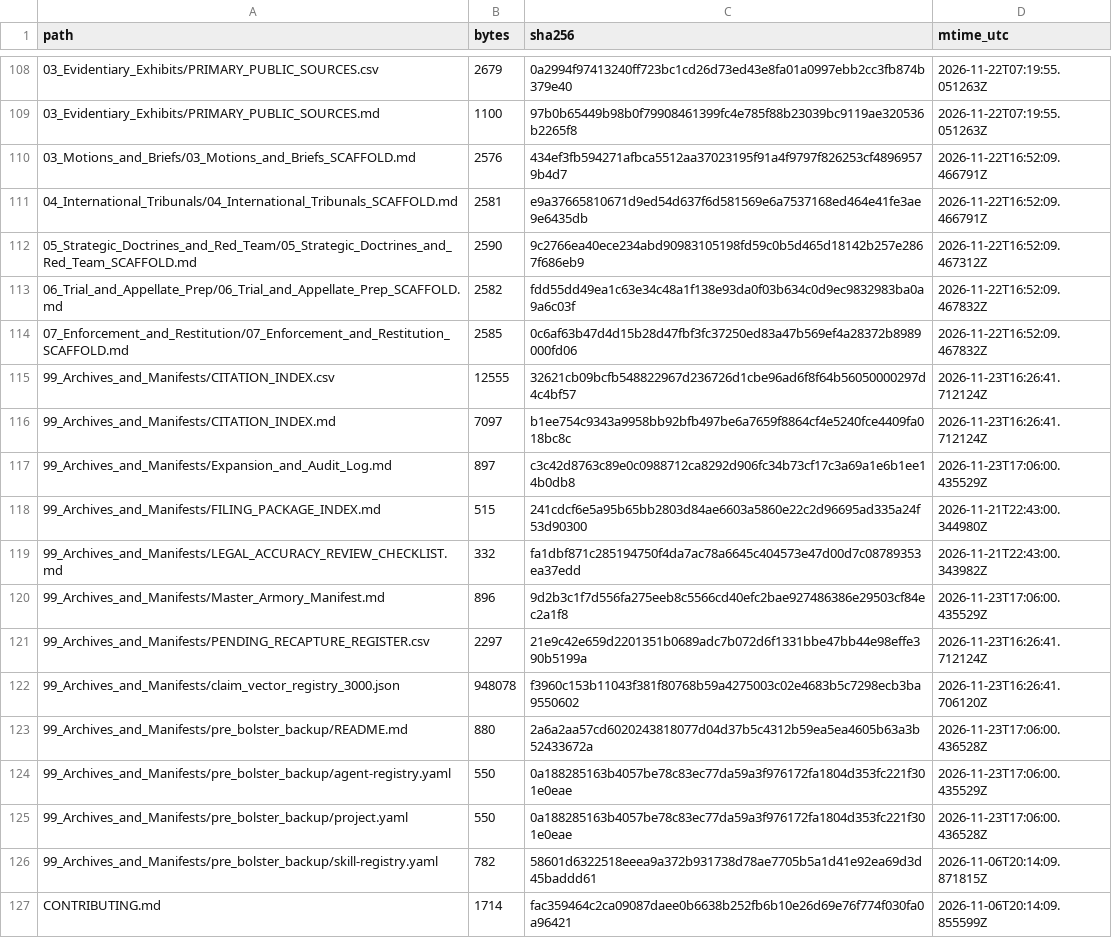
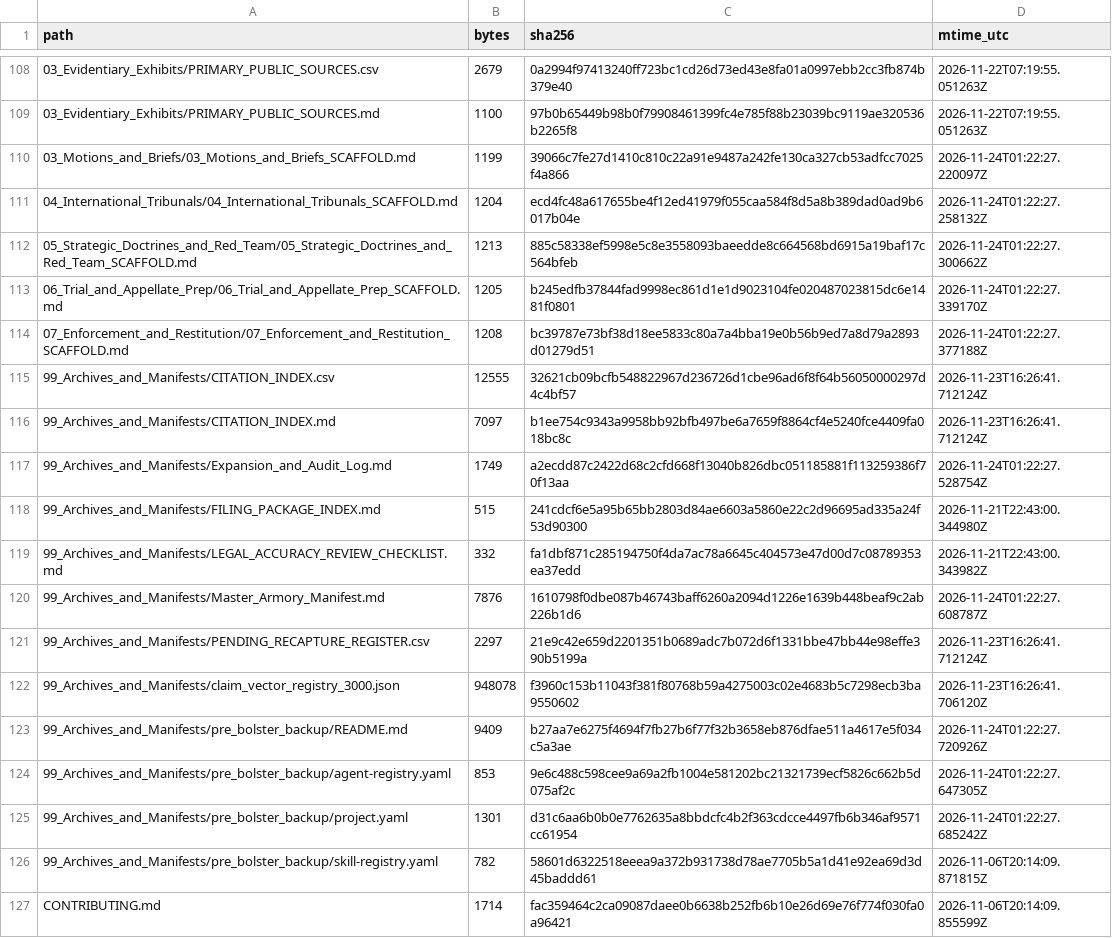
Before and after one commit to GlobalRestitutionAlliance/turtle-island-us-ak-native-village-of-tuntutuliak-master-litigation, a CSV file: 99_Archives_and_Manifests/MANIFEST_SHA256.csv, drawn as a sheet; only a part is shown, gaps mark what is left out; the diff covers the shown part only.

```diff
--- a/99_Archives_and_Manifests/MANIFEST_SHA256.csv
+++ b/99_Archives_and_Manifests/MANIFEST_SHA256.csv
@@ -109,18 +109,18 @@ path,bytes,sha256,mtime_utc
 03_Evidentiary_Exhibits/PRIMARY_PUBLIC_SOURCES.md,1100,97b0b65449b98b0f79908461399fc4e785f88b23039bc9119ae320536b2265f8,2026-11-22T07:19:55.051263Z
-03_Motions_and_Briefs/03_Motions_and_Briefs_SCAFFOLD.md,2576,434ef3fb594271afbca5512aa37023195f91a4f9797f826253cf48969579b4d7,2026-11-22T16:52:09.466791Z
-04_International_Tribunals/04_International_Tribunals_SCAFFOLD.md,2581,e9a37665810671d9ed54d637f6d581569e6a7537168ed464e41fe3ae9e6435db,2026-11-22T16:52:09.466791Z
-05_Strategic_Doctrines_and_Red_Team/05_Strategic_Doctrines_and_Red_Team_SCAFFOLD.md,2590,9c2766ea40ece234abd90983105198fd59c0b5d465d18142b257e2867f686eb9,2026-11-22T16:52:09.467312Z
-06_Trial_and_Appellate_Prep/06_Trial_and_Appellate_Prep_SCAFFOLD.md,2582,fdd55dd49ea1c63e34c48a1f138e93da0f03b634c0d9ec9832983ba0a9a6c03f,2026-11-22T16:52:09.467832Z
-07_Enforcement_and_Restitution/07_Enforcement_and_Restitution_SCAFFOLD.md,2585,0c6af63b47d4d15b28d47fbf3fc37250ed83a47b569ef4a28372b8989000fd06,2026-11-22T16:52:09.467832Z
+03_Motions_and_Briefs/03_Motions_and_Briefs_SCAFFOLD.md,1199,39066c7fe27d1410c810c22a91e9487a242fe130ca327cb53adfcc7025f4a866,2026-11-24T01:22:27.220097Z
+04_International_Tribunals/04_International_Tribunals_SCAFFOLD.md,1204,ecd4fc48a617655be4f12ed41979f055caa584f8d5a8b389dad0ad9b6017b04e,2026-11-24T01:22:27.258132Z
+05_Strategic_Doctrines_and_Red_Team/05_Strategic_Doctrines_and_Red_Team_SCAFFOLD.md,1213,885c58338ef5998e5c8e3558093baeedde8c664568bd6915a19baf17c564bfeb,2026-11-24T01:22:27.300662Z
+06_Trial_and_Appellate_Prep/06_Trial_and_Appellate_Prep_SCAFFOLD.md,1205,b245edfb37844fad9998ec861d1e1d9023104fe020487023815dc6e1481f0801,2026-11-24T01:22:27.339170Z
+07_Enforcement_and_Restitution/07_Enforcement_and_Restitution_SCAFFOLD.md,1208,bc39787e73bf38d18ee5833c80a7a4bba19e0b56b9ed7a8d79a2893d01279d51,2026-11-24T01:22:27.377188Z
 99_Archives_and_Manifests/CITATION_INDEX.csv,12555,32621cb09bcfb548822967d236726d1cbe96ad6f8f64b56050000297d4c4bf57,2026-11-23T16:26:41.712124Z
 99_Archives_and_Manifests/CITATION_INDEX.md,7097,b1ee754c9343a9958bb92bfb497be6a7659f8864cf4e5240fce4409fa018bc8c,2026-11-23T16:26:41.712124Z
-99_Archives_and_Manifests/Expansion_and_Audit_Log.md,897,c3c42d8763c89e0c0988712ca8292d906fc34b73cf17c3a69a1e6b1ee14b0db8,2026-11-23T17:06:00.435529Z
+99_Archives_and_Manifests/Expansion_and_Audit_Log.md,1749,a2ecdd87c2422d68c2cfd668f13040b826dbc051185881f113259386f70f13aa,2026-11-24T01:22:27.528754Z
 99_Archives_and_Manifests/FILING_PACKAGE_INDEX.md,515,241cdcf6e5a95b65bb2803d84ae6603a5860e22c2d96695ad335a24f53d90300,2026-11-21T22:43:00.344980Z
 99_Archives_and_Manifests/LEGAL_ACCURACY_REVIEW_CHECKLIST.md,332,fa1dbf871c285194750f4da7ac78a6645c404573e47d00d7c08789353ea37edd,2026-11-21T22:43:00.343982Z
-99_Archives_and_Manifests/Master_Armory_Manifest.md,896,9d2b3c1f7d556fa275eeb8c5566cd40efc2bae927486386e29503cf84ec2a1f8,2026-11-23T17:06:00.435529Z
+99_Archives_and_Manifests/Master_Armory_Manifest.md,7876,1610798f0dbe087b46743baff6260a2094d1226e1639b448beaf9c2ab226b1d6,2026-11-24T01:22:27.608787Z
 99_Archives_and_Manifests/PENDING_RECAPTURE_REGISTER.csv,2297,21e9c42e659d2201351b0689adc7b072d6f1331bbe47bb44e98effe390b5199a,2026-11-23T16:26:41.712124Z
 99_Archives_and_Manifests/claim_vector_registry_3000.json,948078,f3960c153b11043f381f80768b59a4275003c02e4683b5c7298ecb3ba9550602,2026-11-23T16:26:41.706120Z
-99_Archives_and_Manifests/pre_bolster_backup/README.md,880,2a6a2aa57cd6020243818077d04d37b5c4312b59ea5ea4605b63a3b52433672a,2026-11-23T17:06:00.436528Z
-99_Archives_and_Manifests/pre_bolster_backup/agent-registry.yaml,550,0a188285163b4057be78c83ec77da59a3f976172fa1804d353fc221f301e0eae,2026-11-23T17:06:00.435529Z
-99_Archives_and_Manifests/pre_bolster_backup/project.yaml,550,0a188285163b4057be78c83ec77da59a3f976172fa1804d353fc221f301e0eae,2026-11-23T17:06:00.436528Z
+99_Archives_and_Manifests/pre_bolster_backup/README.md,9409,b27aa7e6275f4694f7fb27b6f77f32b3658eb876dfae511a4617e5f034c5a3ae,2026-11-24T01:22:27.720926Z
+99_Archives_and_Manifests/pre_bolster_backup/agent-registry.yaml,853,9e6c488c598cee9a69a2fb1004e581202bc21321739ecf5826c662b5d075af2c,2026-11-24T01:22:27.647305Z
+99_Archives_and_Manifests/pre_bolster_backup/project.yaml,1301,d31c6aa6b0b0e7762635a8bbdcfc4b2f363cdcce4497fb6b346af9571cc61954,2026-11-24T01:22:27.685242Z
 99_Archives_and_Manifests/pre_bolster_backup/skill-registry.yaml,782,58601d6322518eeea9a372b931738d78ae7705b5a1d41e92ea69d3d45baddd61,2026-11-06T20:14:09.871815Z
```
Also changed, not shown: 86 edited cells elsewhere in this file, 39 other files.
